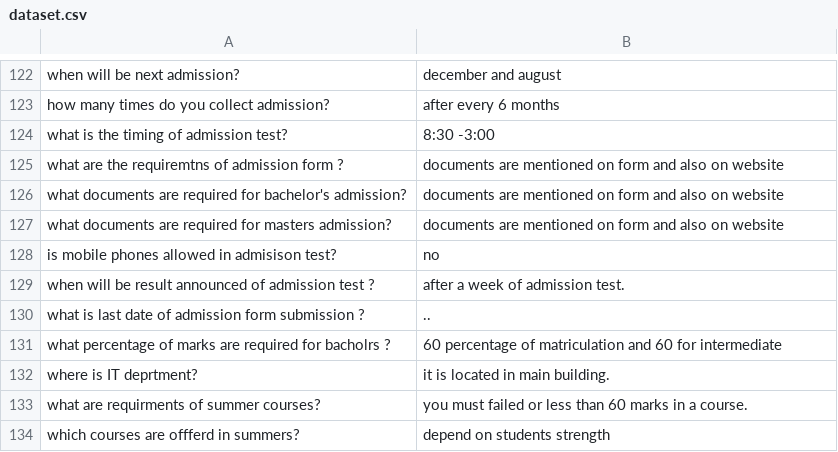
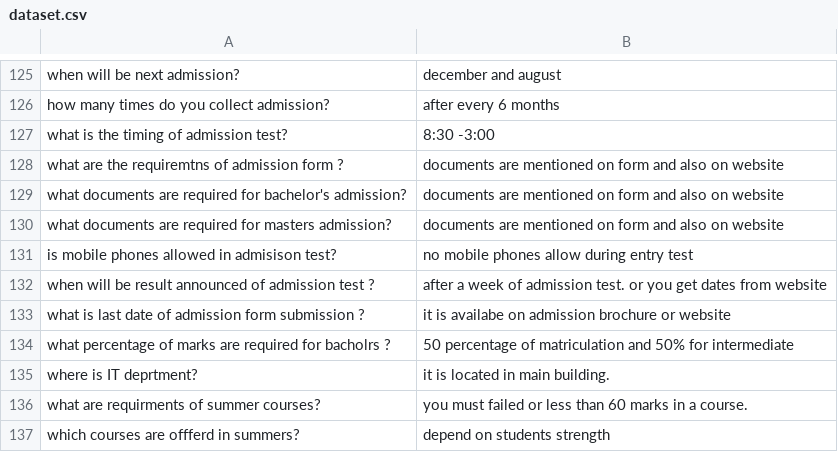
Before and after one commit to nabeelahmedkhan/uni_fyp_chatbot, a CSV file: dataset/dataset.csv, drawn as a sheet; only a part is shown, gaps mark what is left out; the diff covers the shown part only.

```diff
--- a/dataset/dataset.csv
+++ b/dataset/dataset.csv
@@ -127,6 +130,6 @@ what documents are required for bachelor's admission?,documents are mentioned on
 what documents are required for masters admission?,documents are mentioned on form and also on website
-is mobile phones allowed in admisison test?,no
-when will be result announced of admission test ?,after a week of admission test.
-what is last date of admission form submission ?,..
-what percentage of marks are required for bacholrs ?,60 percentage of matriculation and 60 for intermediate
+is mobile phones allowed in admisison test?,no mobile phones allow during entry test
+when will be result announced of admission test ?,after a week of admission test. or you get dates from website
+what is last date of admission form submission ?,it is availabe on admission brochure or website
+what percentage of marks are required for bacholrs ?,50 percentage of matriculation and 50% for intermediate
 where is IT deprtment?,it is located in main building.
```
Also changed, not shown: 5 added rows, 3 removed rows and 40 edited cells elsewhere in this file, 31 other files.
